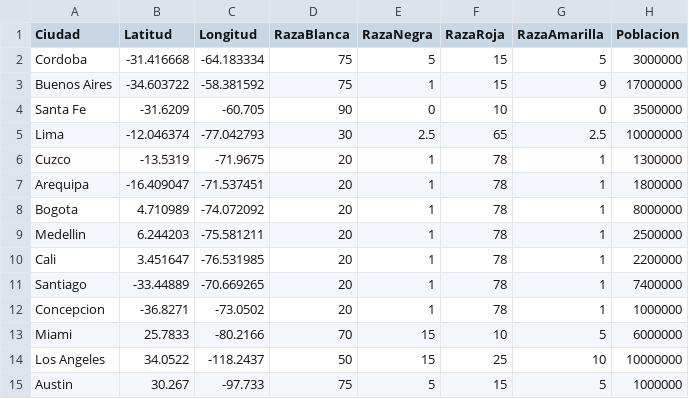
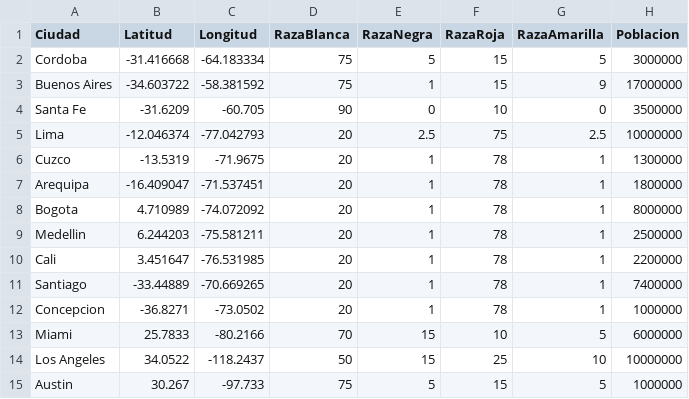
Before and after one commit to racesolution/racialmaps_front, a CSV file: public/datos-mapa.csv, drawn as a sheet.

Commit message:
data: actualización automática del mapa nocturno (23:11)

```diff
--- a/public/datos-mapa.csv
+++ b/public/datos-mapa.csv
@@ -4,3 +4,3 @@ Buenos Aires,-34.603722,-58.381592,75,1,15,9,17000000
 Santa Fe,-31.6209,-60.705,90,0,10,0,3500000
-Lima,-12.046374,-77.042793,30,2.5,65,2.5,10000000
+Lima,-12.046374,-77.042793,20,2.5,75,2.5,10000000
 Cuzco,-13.5319,-71.9675,20,1,78,1,1300000
```
